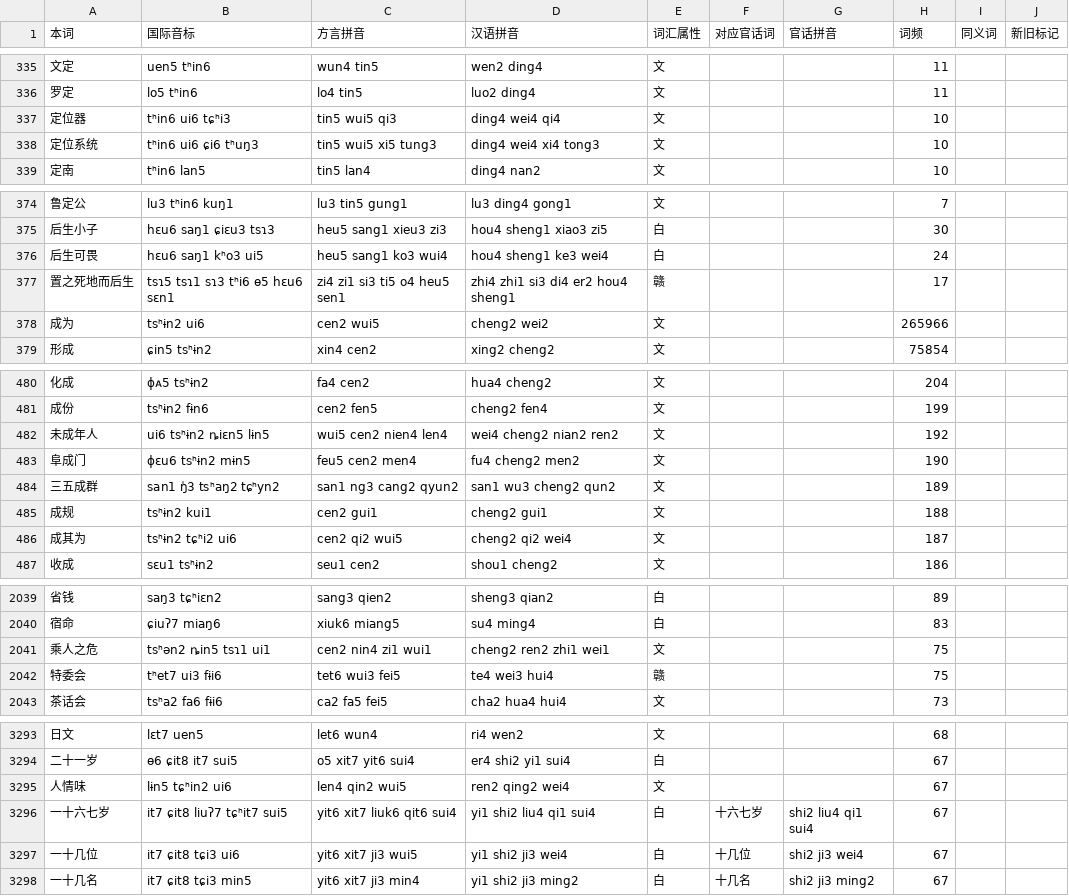
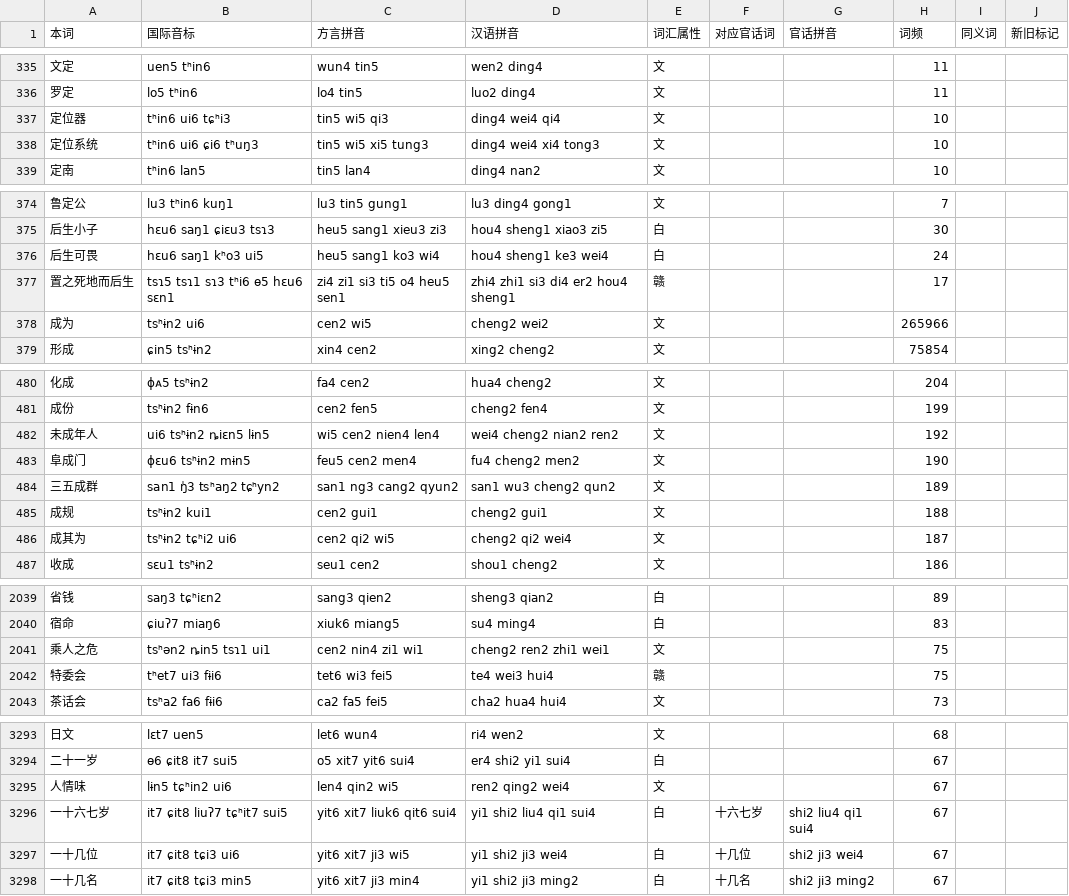
Before and after one commit to BrianIZKom1911/GonnyuGeneralIME, a TSV file: resources/regions/lancong/dictionaries/gan_words.tsv, drawn as a sheet; only a part is shown, gaps mark what is left out; the diff covers the shown part only.

```diff
--- a/resources/regions/lancong/dictionaries/gan_words.tsv
+++ b/resources/regions/lancong/dictionaries/gan_words.tsv
@@ -336,4 +336,4 @@
 罗定	lo5 tʰin6	lo4 tin5	luo2 ding4	文			11		
-定位器	tʰin6 ui6 tɕʰi3	tin5 wui5 qi3	ding4 wei4 qi4	文			10		
-定位系统	tʰin6 ui6 ɕi6 tʰuŋ3	tin5 wui5 xi5 tung3	ding4 wei4 xi4 tong3	文			10		
+定位器	tʰin6 ui6 tɕʰi3	tin5 wi5 qi3	ding4 wei4 qi4	文			10		
+定位系统	tʰin6 ui6 ɕi6 tʰuŋ3	tin5 wi5 xi5 tung3	ding4 wei4 xi4 tong3	文			10		
 定南	tʰin6 lan5	tin5 lan4	ding4 nan2	文			10		
@@ -375,5 +375,5 @@
 后生小子	hɛu6 saŋ1 ɕiɛu3 tsɿ3	heu5 sang1 xieu3 zi3	hou4 sheng1 xiao3 zi5	白			30		
-后生可畏	hɛu6 saŋ1 kʰo3 ui5	heu5 sang1 ko3 wui4	hou4 sheng1 ke3 wei4	白			24		
+后生可畏	hɛu6 saŋ1 kʰo3 ui5	heu5 sang1 ko3 wi4	hou4 sheng1 ke3 wei4	白			24		
 置之死地而后生	tsɿ5 tsɿ1 sɿ3 tʰi6 ɵ5 hɛu6 sɛn1	zi4 zi1 si3 ti5 o4 heu5 sen1	zhi4 zhi1 si3 di4 er2 hou4 sheng1	赣			17		
-成为	tsʰɨn2 ui6	cen2 wui5	cheng2 wei2	文			265966		
+成为	tsʰɨn2 ui6	cen2 wi5	cheng2 wei2	文			265966		
 形成	ɕin5 tsʰɨn2	xin4 cen2	xing2 cheng2	文			75854		
@@ -481,3 +481,3 @@
 成份	tsʰɨn2 fɨn6	cen2 fen5	cheng2 fen4	文			199		
-未成年人	ui6 tsʰɨn2 ȵiɛn5 lɨn5	wui5 cen2 nien4 len4	wei4 cheng2 nian2 ren2	文			192		
+未成年人	ui6 tsʰɨn2 ȵiɛn5 lɨn5	wi5 cen2 nien4 len4	wei4 cheng2 nian2 ren2	文			192		
 阜成门	ɸɛu6 tsʰɨn2 mɨn5	feu5 cen2 men4	fu4 cheng2 men2	文			190		
@@ -485,3 +485,3 @@
 成规	tsʰɨn2 kui1	cen2 gui1	cheng2 gui1	文			188		
-成其为	tsʰɨn2 tɕʰi2 ui6	cen2 qi2 wui5	cheng2 qi2 wei4	文			187		
+成其为	tsʰɨn2 tɕʰi2 ui6	cen2 qi2 wi5	cheng2 qi2 wei4	文			187		
 收成	sɛu1 tsʰɨn2	seu1 cen2	shou1 cheng2	文			186		
@@ -2040,4 +2040,4 @@
 宿命	ɕiuʔ7 miaŋ6	xiuk6 miang5	su4 ming4	白			83		
-乘人之危	tsʰən2 ȵin5 tsɿ1 ui1	cen2 nin4 zi1 wui1	cheng2 ren2 zhi1 wei1	文			75		
-特委会	tʰet7 ui3 fɨi6	tet6 wui3 fei5	te4 wei3 hui4	赣			75		
+乘人之危	tsʰən2 ȵin5 tsɿ1 ui1	cen2 nin4 zi1 wi1	cheng2 ren2 zhi1 wei1	文			75		
+特委会	tʰet7 ui3 fɨi6	tet6 wi3 fei5	te4 wei3 hui4	赣			75		
 茶话会	tsʰa2 fa6 fɨi6	ca2 fa5 fei5	cha2 hua4 hui4	文			73		
@@ -3294,5 +3294,5 @@
 二十一岁	ɵ6 ɕit8 it7 sui5	o5 xit7 yit6 sui4	er4 shi2 yi1 sui4	白			67		
-人情味	lɨn5 tɕʰin2 ui6	len4 qin2 wui5	ren2 qing2 wei4	文			67		
+人情味	lɨn5 tɕʰin2 ui6	len4 qin2 wi5	ren2 qing2 wei4	文			67		
 一十六七岁	it7 ɕit8 liuʔ7 tɕʰit7 sui5	yit6 xit7 liuk6 qit6 sui4	yi1 shi2 liu4 qi1 sui4	白	十六七岁	shi2 liu4 qi1 sui4	67		
-一十几位	it7 ɕit8 tɕi3 ui6	yit6 xit7 ji3 wui5	yi1 shi2 ji3 wei4	白	十几位	shi2 ji3 wei4	67		
+一十几位	it7 ɕit8 tɕi3 ui6	yit6 xit7 ji3 wi5	yi1 shi2 ji3 wei4	白	十几位	shi2 ji3 wei4	67		
 一十几名	it7 ɕit8 tɕi3 min5	yit6 xit7 ji3 min4	yi1 shi2 ji3 ming2	白	十几名	shi2 ji3 ming2	67		
```
Also changed, not shown: 74 edited cells elsewhere in this file, resources/regions/fungcen/dictionaries/gan_chars.tsv, resources/regions/lancong/dictionaries/chars.tsv, 5 other files.
